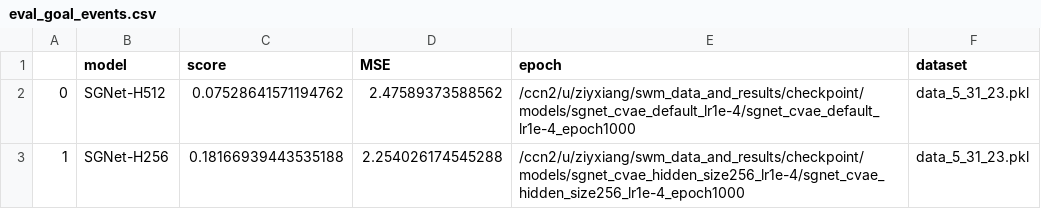
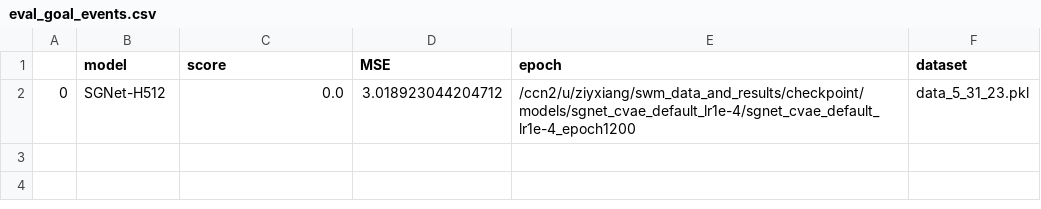
Before and after one commit to locross93/SocialWorldModeling, a CSV file: results/eval_goal_events.csv, drawn as a sheet.

```diff
--- a/results/eval_goal_events.csv
+++ b/results/eval_goal_events.csv
@@ -1,3 +1,2 @@
 ,model,score,MSE,epoch,dataset
-0,SGNet-H512,0.07528641571194762,2.47589373588562,/ccn2/u/ziyxiang/swm_data_and_results/checkpoint/models/sgnet_cvae_default_lr1e-4/sgnet_cvae_default_lr1e-4_epoch1000,data_5_31_23.pkl
-1,SGNet-H256,0.18166939443535188,2.254026174545288,/ccn2/u/ziyxiang/swm_data_and_results/checkpoint/models/sgnet_cvae_hidden_size256_lr1e-4/sgnet_cvae_hidden_size256_lr1e-4_epoch1000,data_5_31_23.pkl
+0,SGNet-H512,0.0,3.018923044204712,/ccn2/u/ziyxiang/swm_data_and_results/checkpoint/models/sgnet_cvae_default_lr1e-4/sgnet_cvae_default_lr1e-4_epoch1200,data_5_31_23.pkl
```
Also changed, not shown: 5 other files.
